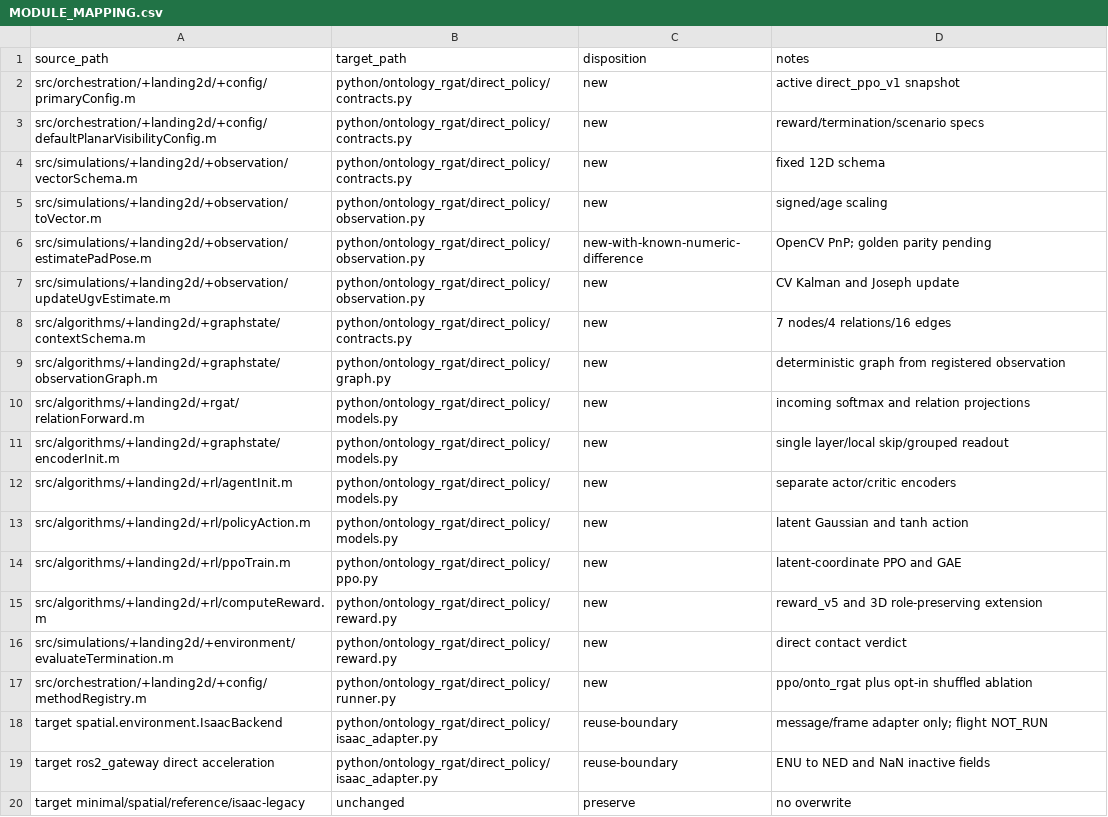
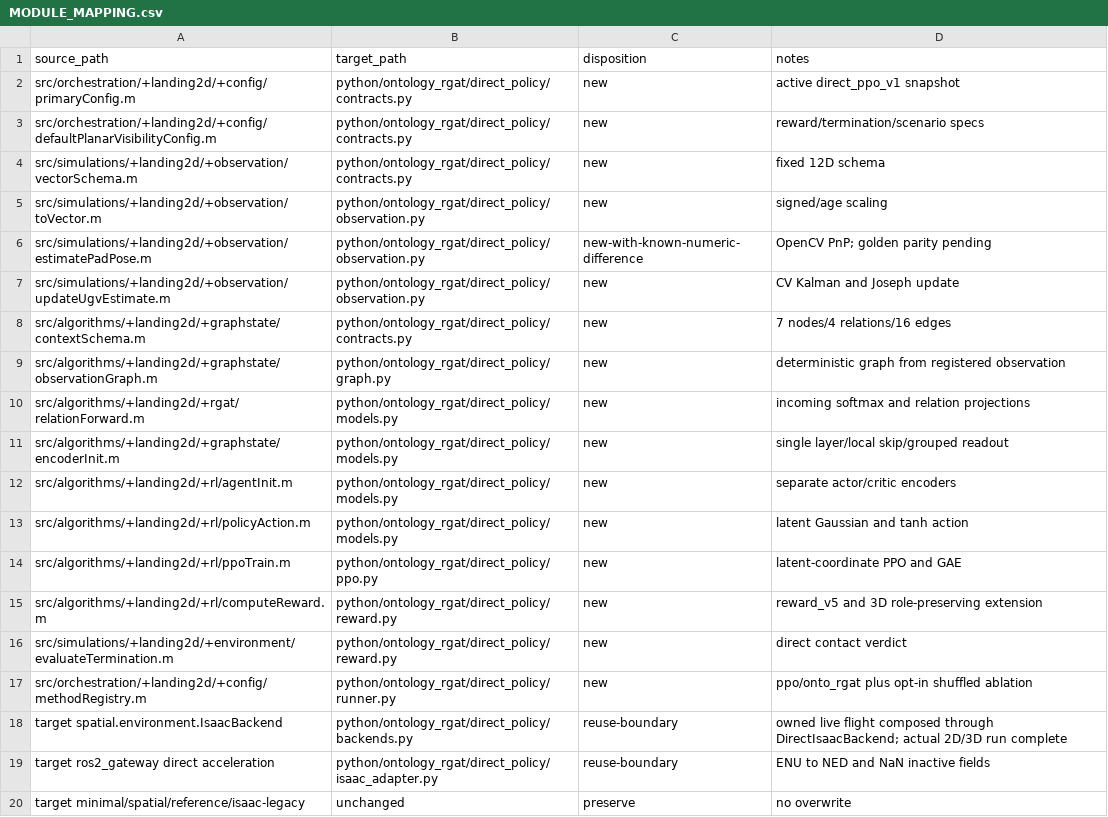
Before and after one commit to junsuk123/ONTOLOGY-STRUCTURED-REINFORCEMENT-LEARNING, a CSV file: Ontology_RGAT_UAV_RL_ISAAC_PX4/docs/matlab_port/MODULE_MAPPING.csv, drawn as a sheet.

Commit message:
Refactor and enhance MATLAB-port pipeline and related components
- Improved the SourceRelationalLayer in models.py for better performance and readability.
- Updated IsaacBackend in environment.py to support deployment profiles and improved initialization.
- Added deployment_manifest function in runtime_contract.py for explicit deployment resolution.
- Introduced sample_planar_scenario function in scenarios.py to handle planar scenarios.
- Created run_matlab_port_pipeline.py for a complete MATLAB-port verification pipeline.
- Enhanced run.sh script to support new MATLAB-port execution options.
- Added a new configuration file for planar-isaac deployment.
- Documented the full MATLAB-port pipeline execution report in markdown format.
- Implemented tests for the new planar scenario and authority checks in live Isaac adapter.

```diff
--- a/Ontology_RGAT_UAV_RL_ISAAC_PX4/docs/matlab_port/MODULE_MAPPING.csv
+++ b/Ontology_RGAT_UAV_RL_ISAAC_PX4/docs/matlab_port/MODULE_MAPPING.csv
@@ -17,3 +17,3 @@ src/simulations/+landing2d/+environment/evaluateTermination.m,python/ontology_rg
 src/orchestration/+landing2d/+config/methodRegistry.m,python/ontology_rgat/direct_policy/runner.py,new,"ppo/onto_rgat plus opt-in shuffled ablation"
-target spatial.environment.IsaacBackend,python/ontology_rgat/direct_policy/isaac_adapter.py,reuse-boundary,"message/frame adapter only; flight NOT_RUN"
+target spatial.environment.IsaacBackend,python/ontology_rgat/direct_policy/backends.py,reuse-boundary,"owned live flight composed through DirectIsaacBackend; actual 2D/3D run complete"
 target ros2_gateway direct acceleration,python/ontology_rgat/direct_policy/isaac_adapter.py,reuse-boundary,"ENU to NED and NaN inactive fields"
```
Also changed, not shown: 19 other files.
